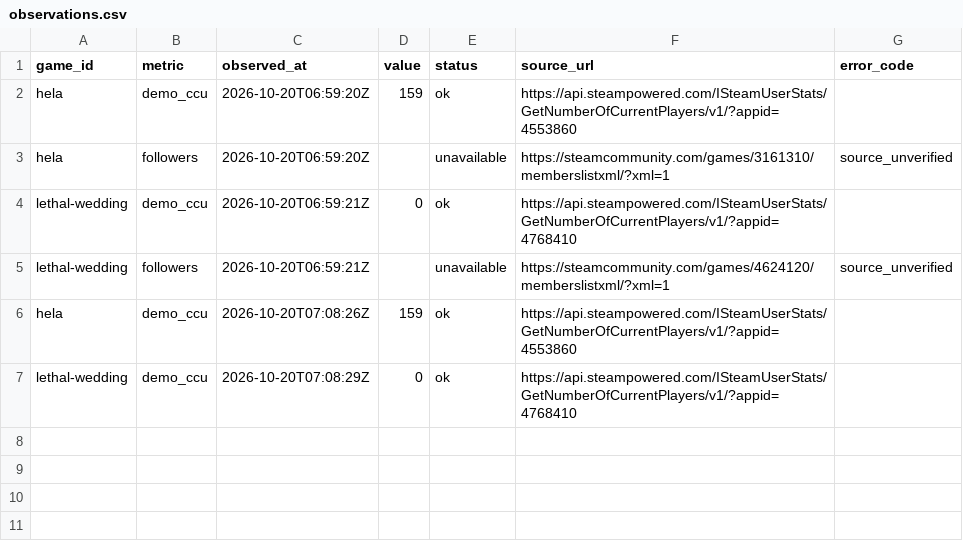
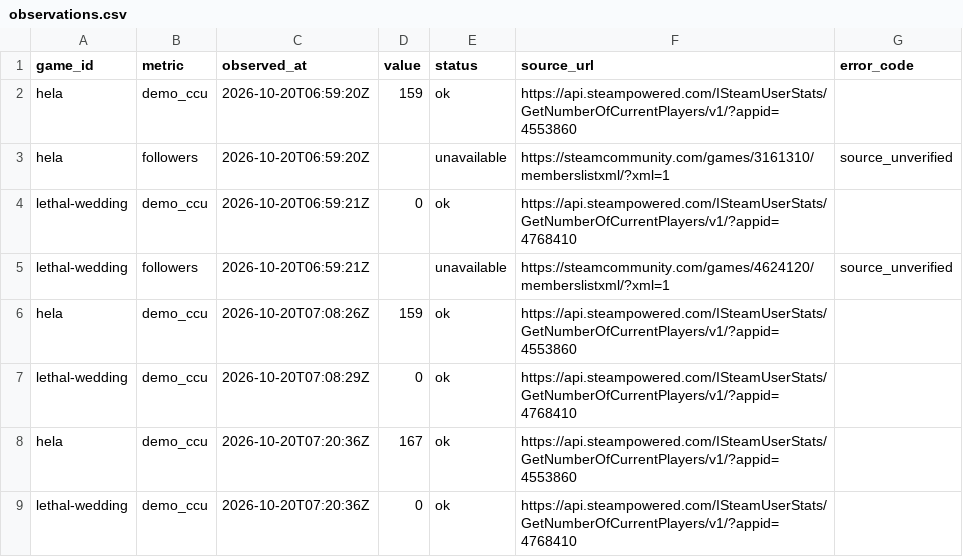
Before and after one commit to inh1095/nextfest-2026, a CSV file: site/data/observations.csv, drawn as a sheet; the diff names each change by its address in the sheet, - before the commit and + after, or states it on an @@ line.

```diff
--- a/site/data/observations.csv
+++ b/site/data/observations.csv
+row 8: hela | demo_ccu | 2026-10-20T07:20:36Z | 167 | ok | https://api.steampowered.com/ISteamUserStats/GetNumberOfCurrentPlayers/v1/?appid=4553860
+row 9: lethal-wedding | demo_ccu | 2026-10-20T07:20:36Z | 0 | ok | https://api.steampowered.com/ISteamUserStats/GetNumberOfCurrentPlayers/v1/?appid=4768410
```
Also changed, not shown: 1 other file.
